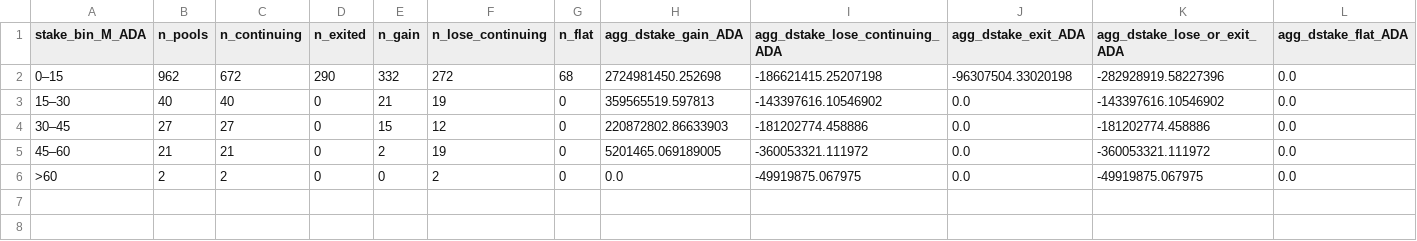
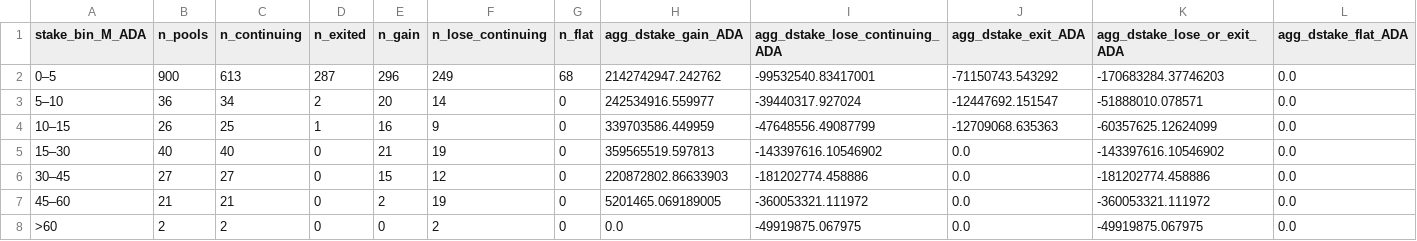
Before and after one commit to JuanBQti/Research-Cardano, a CSV file: Incentive-Mechanisms/Parameters-Landscape/A_Staking_rewards_and_monetary_policy/k/data/unsaturated_agg_stake_change_by_stake_bin_228_285.csv, drawn as a sheet; only a part is shown; removed rows and columns are numbered as before the commit, all else as after; rows hold the shown columns only; the diff names each change by its address in the sheet, - before the commit and + after, or states it on an @@ line.

```diff
--- a/Incentive-Mechanisms/Parameters-Landscape/A_Staking_rewards_and_monetary_policy/k/data/unsaturated_agg_stake_change_by_stake_bin_228_285.csv
+++ b/Incentive-Mechanisms/Parameters-Landscape/A_Staking_rewards_and_monetary_policy/k/data/unsaturated_agg_stake_change_by_stake_bin_228_285.csv
-row 2: 0–15 | 962 | 672 | 290 | 332 | 272 | 68 | 2724981450.252698 | -186621415.25207198 | -96307504.33020198 | -282928919.58227396 | 0.0
+row 2: 0–5 | 900 | 613 | 287 | 296 | 249 | 68 | 2142742947.242762 | -99532540.83417001 | -71150743.543292 | -170683284.37746203 | 0.0
+row 3: 5–10 | 36 | 34 | 2 | 20 | 14 | 0 | 242534916.559977 | -39440317.927024 | -12447692.151547 | -51888010.078571 | 0.0
+row 4: 10–15 | 26 | 25 | 1 | 16 | 9 | 0 | 339703586.449959 | -47648556.49087799 | -12709068.635363 | -60357625.12624099 | 0.0
```
Also changed, not shown: Incentive-Mechanisms/Parameters-Landscape/A_Staking_rewards_and_monetary_policy/k/data/unsaturated_delegation_by_stake_bin_228_285.csv.
